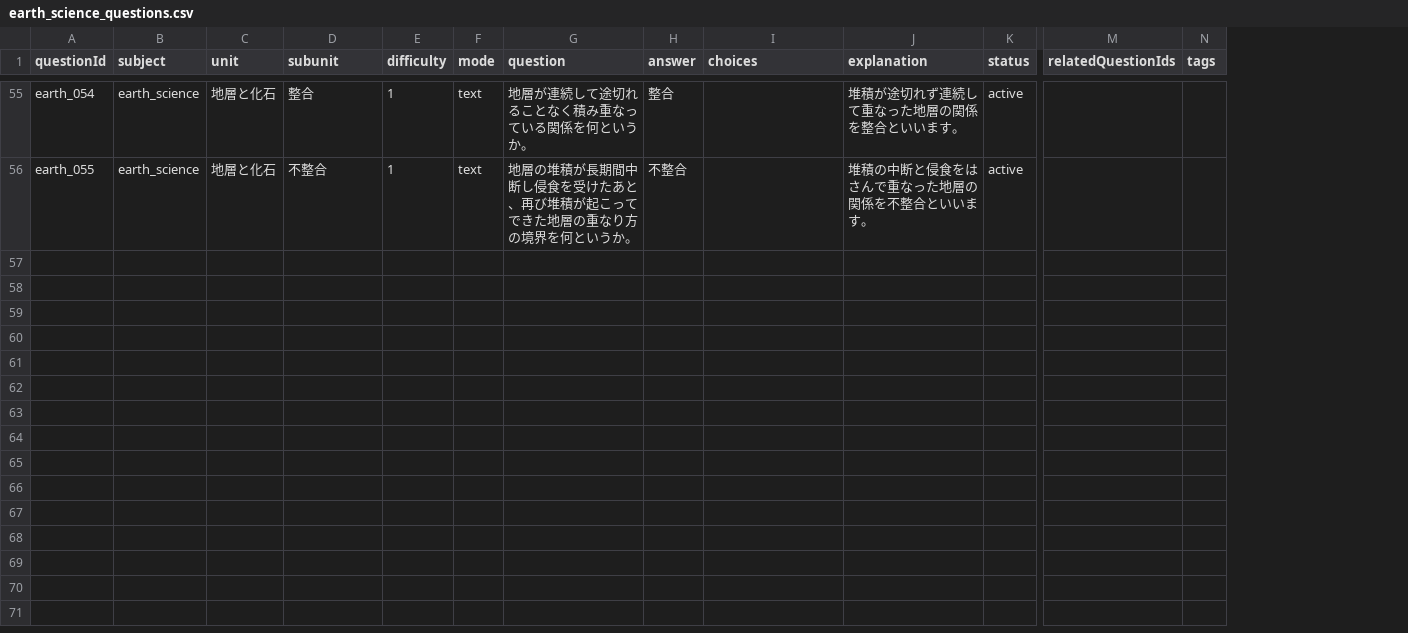
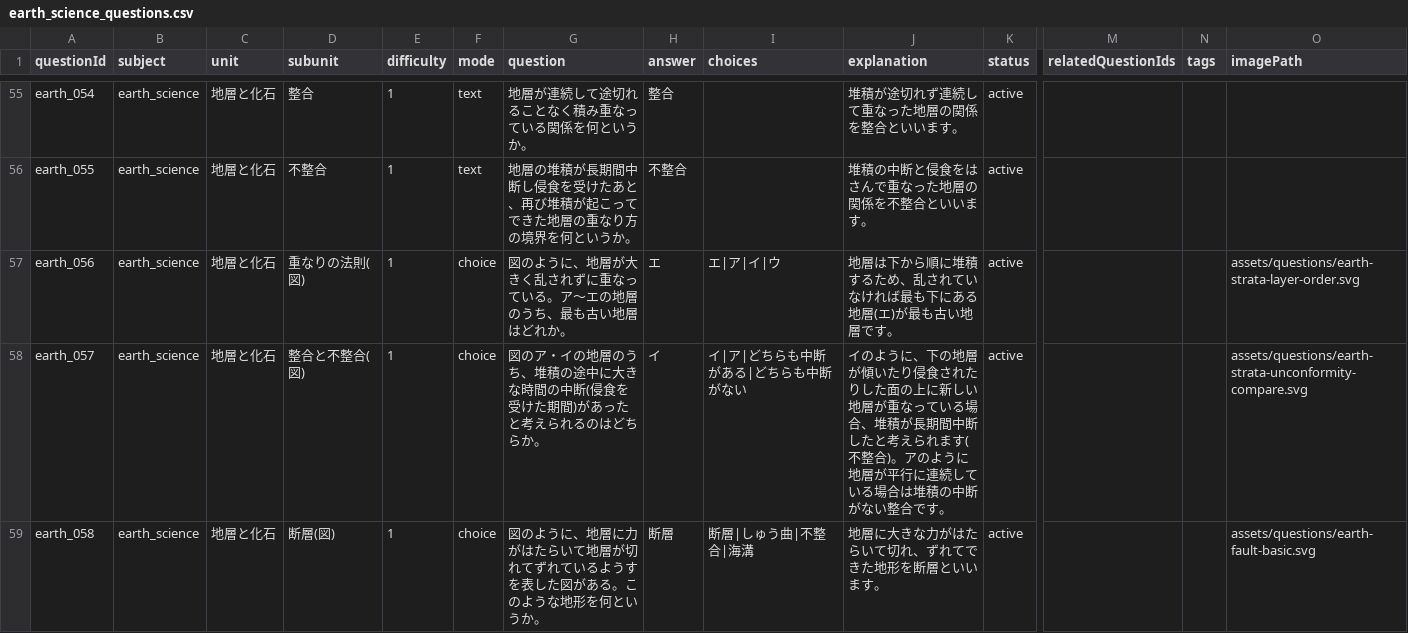
Before and after one commit to minkyumimm-sketch/socialstudies, a CSV file: data/earth_science_questions.csv, drawn as a sheet; only a part is shown, gaps mark what is left out; rows hold the shown columns only; the diff covers the shown part only; the diff names each change by its address in the sheet, - before the commit and + after, or states it on an @@ line.

Commit message:
feat: expand earth science image choice questions
Task32・33で確立した画像付きchoice基盤(imagePath方式)を地学へ横展開。
地層(重なりの法則・整合と不整合・断層・しゅう曲)、地震(震源と震央)、
気象(天気記号・風向・前線記号・前線断面・高低気圧と風)、天体(太陽の
日周運動)の4テーマ・11問を、図がないと成立しにくい内容を中心に厳選
して追加。app.js/index.html/style.css/core/renderers/judges/services/
features/filters/config・既存earth_001〜055・他科目CSV・validator は
無変更(imagePath検証はTask33で汎用化済みのためそのまま適用される)。

あわせて、Task33までは全問正解のため未実証だった「意図的な誤答→
間違い直し」経路(結果画面のボタン経由、および同一ラウンド内の自動
再挑戦の両方)で画像が正しく再表示されることを実機で確認した。

```diff
--- a/data/earth_science_questions.csv
+++ b/data/earth_science_questions.csv
+column O (imagePath), empty
+row 57: earth_056 | earth_science | 地層と化石 | 重なりの法則(図) | 1 | choice | 図のように、地層が大きく乱されずに重なっている。ア〜エの地層のうち、最も古い地層はどれか。 | エ | エ|ア|イ|ウ | 地層は下から順に堆積するため、乱されていなければ最も下にある地層(エ)が最も古い地層です。 | active |  |  | assets/questions/earth-strata-layer-order.svg
+row 58: earth_057 | earth_science | 地層と化石 | 整合と不整合(図) | 1 | choice | 図のア・イの地層のうち、堆積の途中に大きな時間の中断(侵食を受けた期間)があったと考えられるのはどちらか。 | イ | イ|ア|どちらも中断がある|どちらも中断がない | イのように、下の地層が傾いたり侵食されたりした面の上に新しい地層が重なっている場合、堆積が長期間中断したと考えられます(不整合)。アのように地層が平行に連続している場合は堆積の中断がない整合です。 | active |  |  | assets/questions/earth-strata-unconformity-compare.svg
+row 59: earth_058 | earth_science | 地層と化石 | 断層(図) | 1 | choice | 図のように、地層に力がはたらいて地層が切れてずれているようすを表した図がある。このような地形を何というか。 | 断層 | 断層|しゅう曲|不整合|海溝 | 地層に大きな力がはたらいて切れ、ずれてできた地形を断層といいます。 | active |  |  | assets/questions/earth-fault-basic.svg
```
Also changed, not shown: 8 added rows elsewhere in this file, 11 other files.
